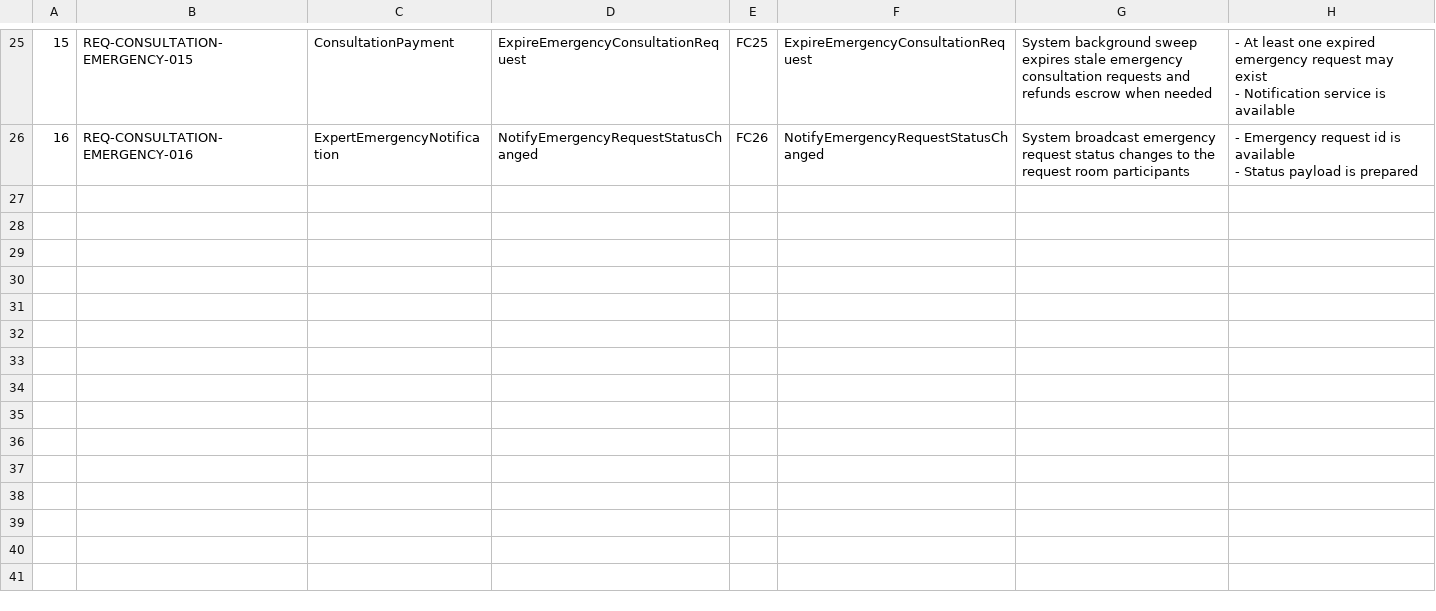
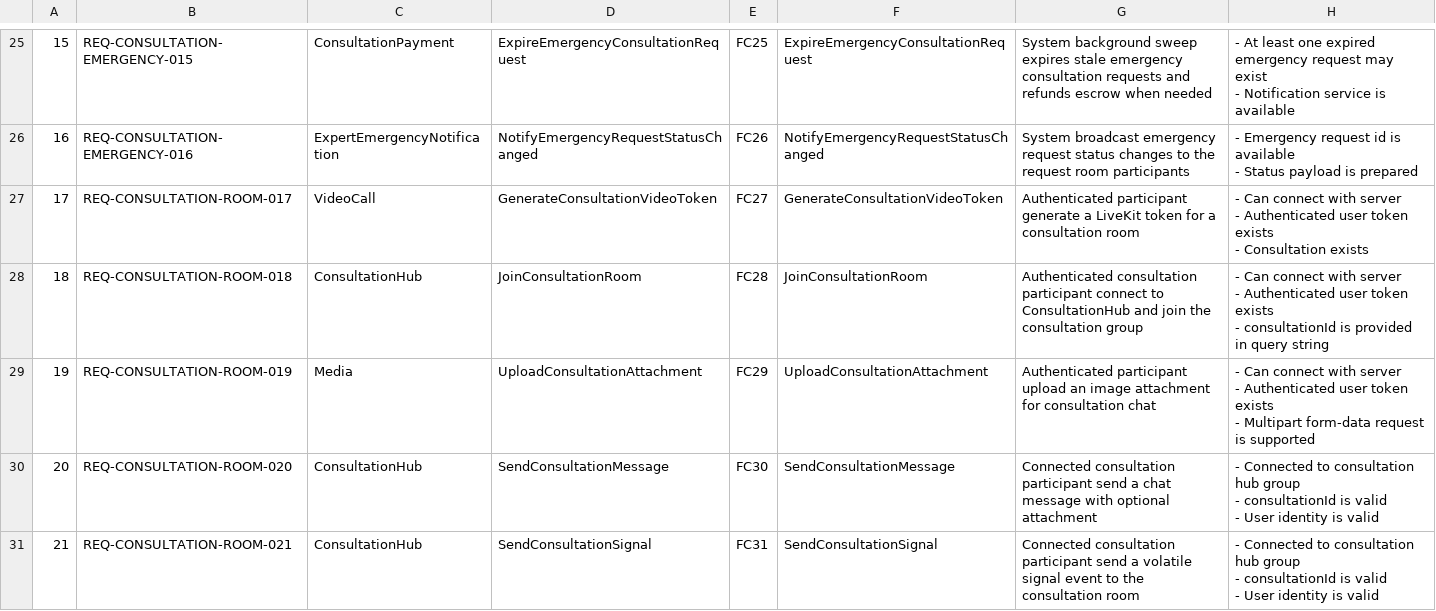
Before and after one commit to Snake-AID/SnakeAid.Docs, a CSV file: Docs/11-SoftwareDocument/Report 5/Consultation_UnitTest/Function.csv, drawn as a sheet; only a part is shown, gaps mark what is left out; ↵ is a line break in a cell; the diff names each change by its address in the sheet, - before the commit and + after, or states it on an @@ line.

Commit message:
complete phase 3.3.6 consultation room interaction sheets

```diff
--- a/Docs/11-SoftwareDocument/Report 5/Consultation_UnitTest/Function.csv
+++ b/Docs/11-SoftwareDocument/Report 5/Consultation_UnitTest/Function.csv
+row 27: 17 | REQ-CONSULTATION-ROOM-017 | VideoCall | GenerateConsultationVideoToken | FC27 | GenerateConsultationVideoToken | Authenticated participant generate a LiveKit token for a consultation room | - Can connect with server ↵ - Authenticated user token exists ↵ - Consultation exists
+row 28: 18 | REQ-CONSULTATION-ROOM-018 | ConsultationHub | JoinConsultationRoom | FC28 | JoinConsultationRoom | Authenticated consultation participant connect to ConsultationHub and join the consultation group | - Can connect with server ↵ - Authenticated user token exists ↵ - consultationId is provided in query string
+row 29: 19 | REQ-CONSULTATION-ROOM-019 | Media | UploadConsultationAttachment | FC29 | UploadConsultationAttachment | Authenticated participant upload an image attachment for consultation chat | - Can connect with server ↵ - Authenticated user token exists ↵ - Multipart form-data request is supported
+row 30: 20 | REQ-CONSULTATION-ROOM-020 | ConsultationHub | SendConsultationMessage | FC30 | SendConsultationMessage | Connected consultation participant send a chat message with optional attachment | - Connected to consultation hub group ↵ - consultationId is valid ↵ - User identity is valid
+row 31: 21 | REQ-CONSULTATION-ROOM-021 | ConsultationHub | SendConsultationSignal | FC31 | SendConsultationSignal | Connected consultation participant send a volatile signal event to the consultation room | - Connected to consultation hub group ↵ - consultationId is valid ↵ - User identity is valid
```
Also changed, not shown: 6 other files.
